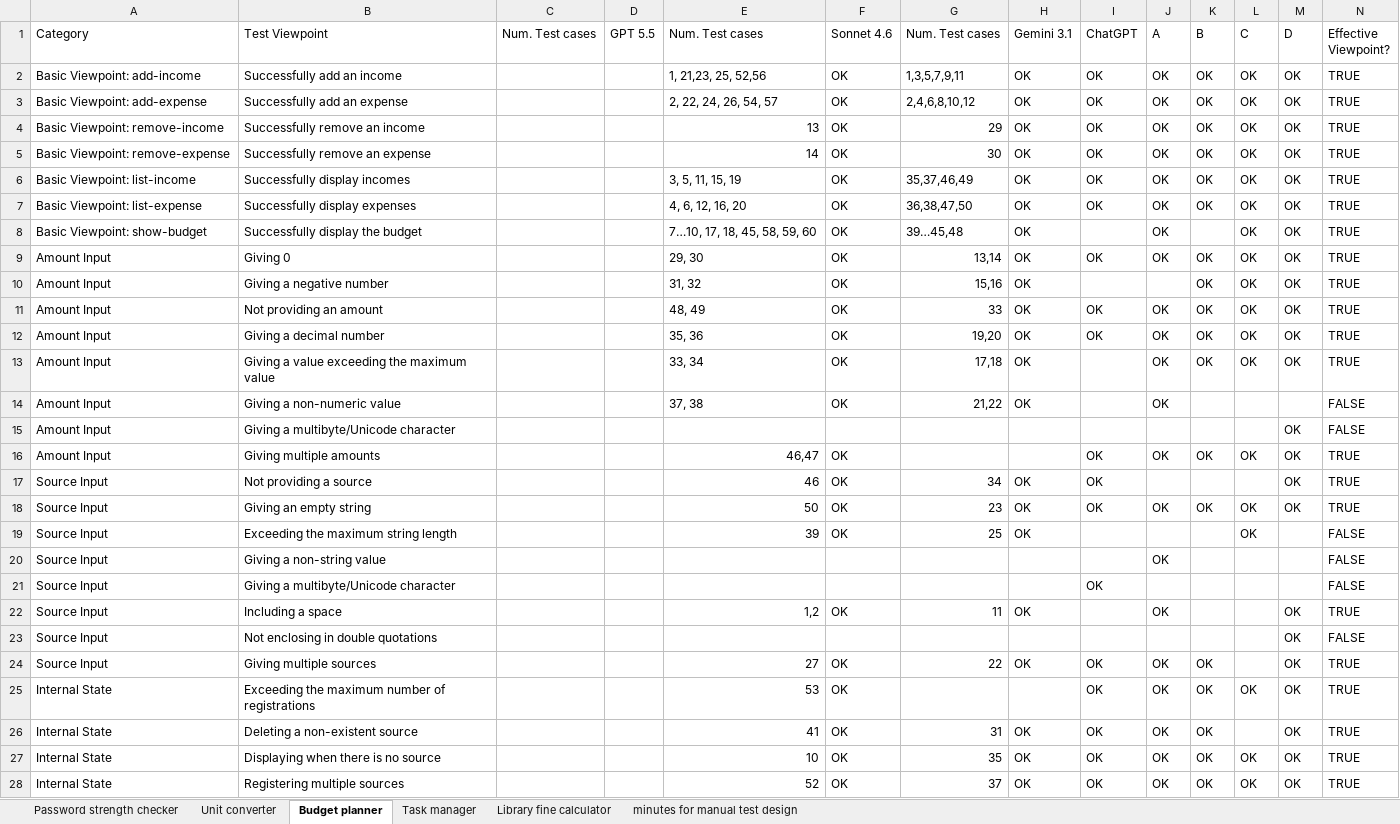
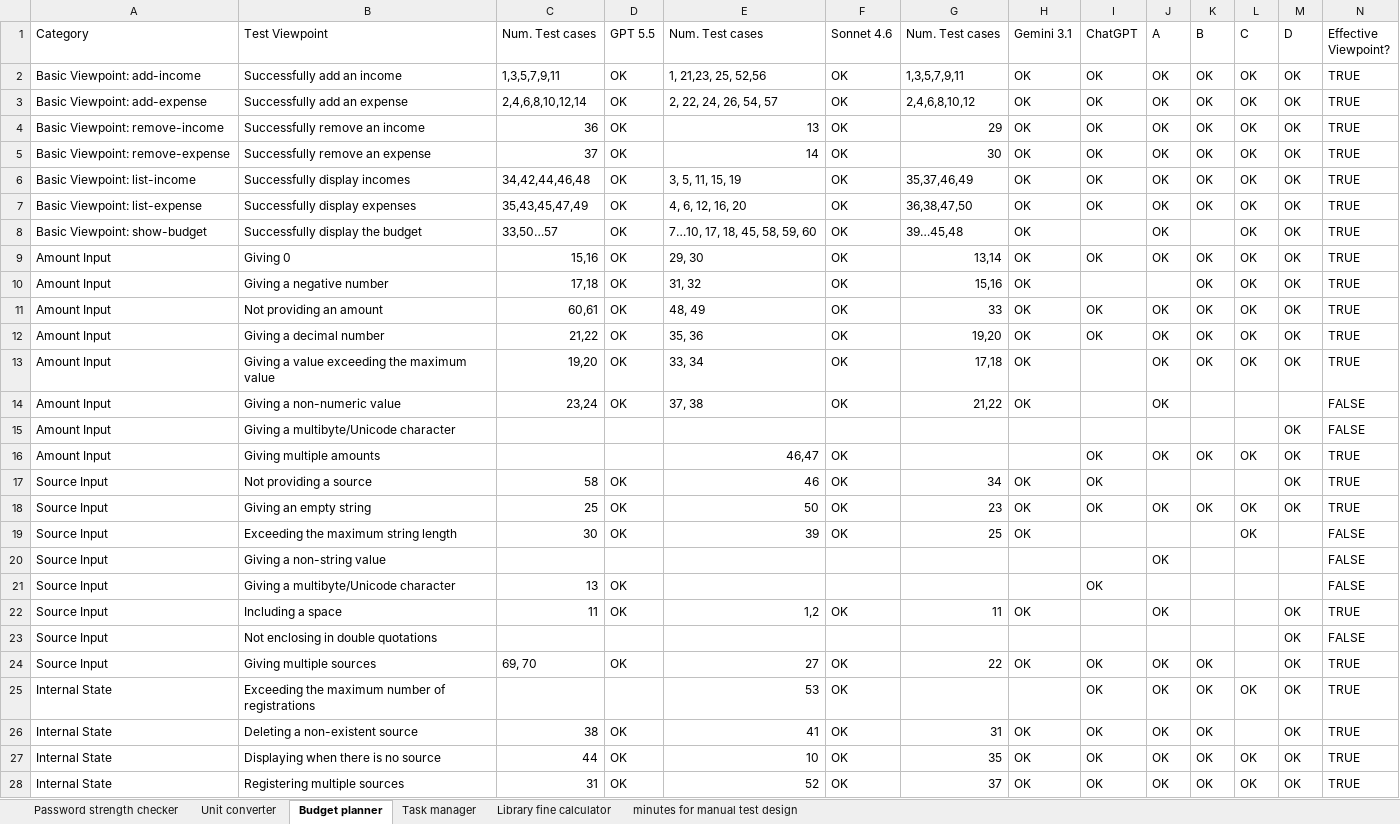
Before and after one commit to dpvinh30092005/research-testing-model-ai, an Excel workbook: test_perspective_analysis_with_2_new_specs.xlsx, sheet Budget planner, drawn as a sheet; only a part is shown; values as stored, in another font and other column widths than the file's, no cell formats; conditional formats not drawn; the diff covers the shown part only; the diff names each change by its address in the sheet, - before the commit and + after, or states it on an @@ line.

```diff
--- a/test_perspective_analysis_with_2_new_specs.xlsx (sheet Budget planner)
+++ b/test_perspective_analysis_with_2_new_specs.xlsx (sheet Budget planner)
-C2 (Num. Test cases): (empty)
+C2 (Num. Test cases): 1,3,5,7,9,11
-D2:D14 (GPT 5.5): (empty)
+D2:D14 (GPT 5.5): OK
-C3 (Num. Test cases): (empty)
+C3 (Num. Test cases): 2,4,6,8,10,12,14
-C4 (Num. Test cases): (empty)
+C4 (Num. Test cases): 36
-C5 (Num. Test cases): (empty)
+C5 (Num. Test cases): 37
-C6 (Num. Test cases): (empty)
+C6 (Num. Test cases): 34,42,44,46,48
-C7 (Num. Test cases): (empty)
+C7 (Num. Test cases): 35,43,45,47,49
-C8 (Num. Test cases): (empty)
+C8 (Num. Test cases): 33,50…57
-C9 (Num. Test cases): (empty)
+C9 (Num. Test cases): 15,16
-C10 (Num. Test cases): (empty)
+C10 (Num. Test cases): 17,18
-C11 (Num. Test cases): (empty)
+C11 (Num. Test cases): 60,61
-C12 (Num. Test cases): (empty)
+C12 (Num. Test cases): 21,22
-C13 (Num. Test cases): (empty)
+C13 (Num. Test cases): 19,20
-C14 (Num. Test cases): (empty)
+C14 (Num. Test cases): 23,24
-C17 (Num. Test cases): (empty)
+C17 (Num. Test cases): 58
-D17:D19 (GPT 5.5): (empty)
+D17:D19 (GPT 5.5): OK
-C18 (Num. Test cases): (empty)
+C18 (Num. Test cases): 25
-C19 (Num. Test cases): (empty)
+C19 (Num. Test cases): 30
-C21 (Num. Test cases): (empty)
+C21 (Num. Test cases): 13
-D21:D22 (GPT 5.5): (empty)
+D21:D22 (GPT 5.5): OK
-C22 (Num. Test cases): (empty)
+C22 (Num. Test cases): 11
-C24 (Num. Test cases): (empty)
+C24 (Num. Test cases): 69, 70
-D24 (GPT 5.5): (empty)
+D24 (GPT 5.5): OK
-C26 (Num. Test cases): (empty)
+C26 (Num. Test cases): 38
-D26:D28 (GPT 5.5): (empty)
+D26:D28 (GPT 5.5): OK
-C27 (Num. Test cases): (empty)
+C27 (Num. Test cases): 44
-C28 (Num. Test cases): (empty)
+C28 (Num. Test cases): 31
```
Also changed, not shown: 24 edited cells elsewhere in this sheet, sheet Task manager, sheet Library fine calculator, sheet Password strength checker, sheet Unit converter, cell formats, 2 other files.
